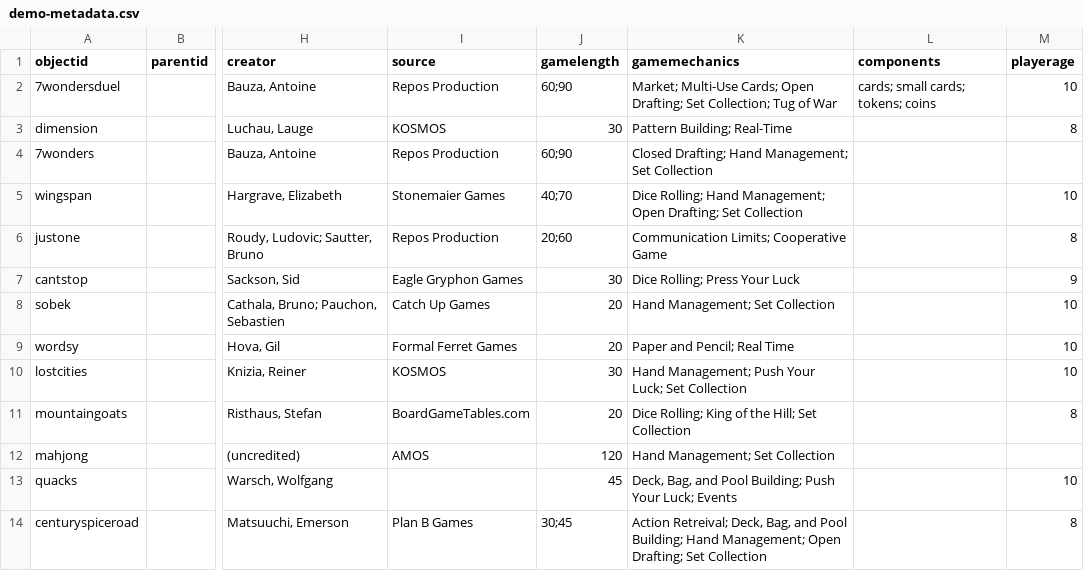
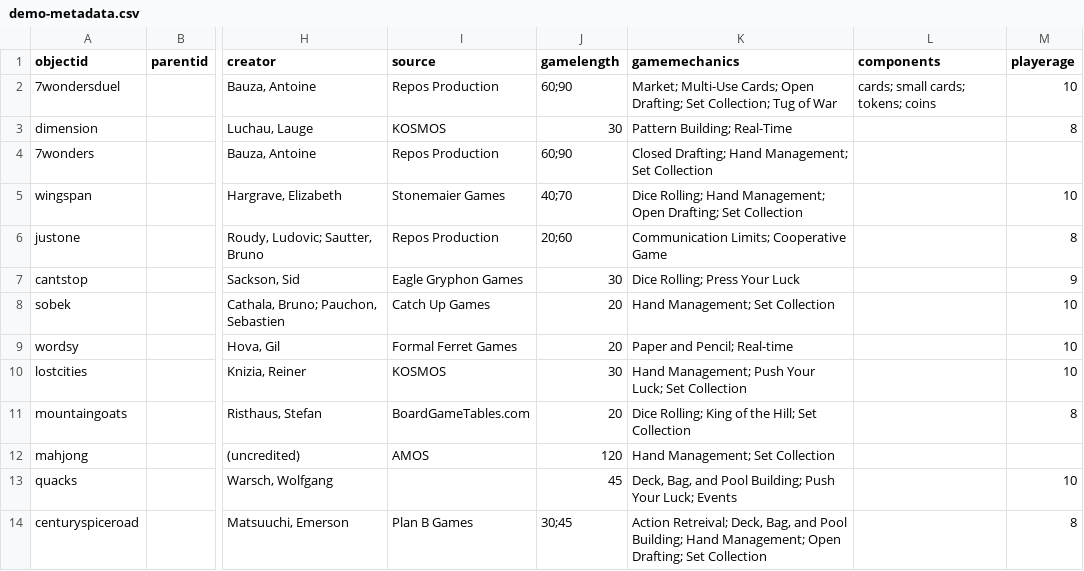
Before and after one commit to AgentSeto/boardgamecollection, a CSV file: _data/demo-metadata.csv, drawn as a sheet; only a part is shown, gaps mark what is left out; the diff names each change by its address in the sheet, - before the commit and + after, or states it on an @@ line.

Commit message:
Update demo-metadata.csv

```diff
--- a/_data/demo-metadata.csv
+++ b/_data/demo-metadata.csv
-K9 (gamemechanics): Paper and Pencil; Real Time
+K9 (gamemechanics): Paper and Pencil; Real-time
```
